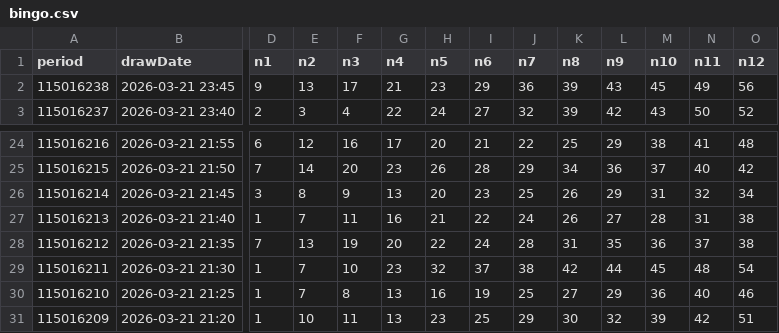
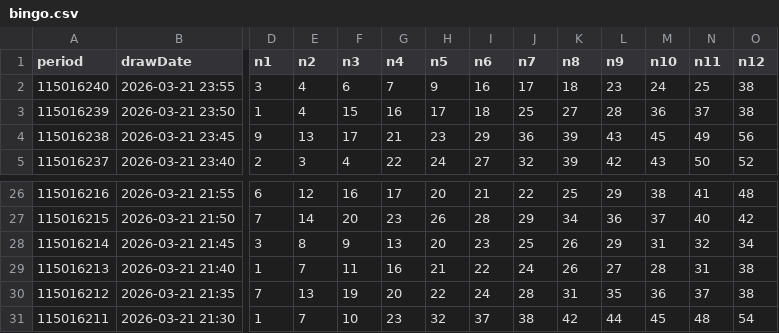
Before and after one commit to guotang96-creator/taiwan-lottery-predictor, a CSV file: docs/raw_data/bingo.csv, drawn as a sheet; only a part is shown, gaps mark what is left out; removed rows and columns are numbered as before the commit, all else as after; rows hold the shown columns only; the diff names each change by its address in the sheet, - before the commit and + after, or states it on an @@ line.

```diff
--- a/docs/raw_data/bingo.csv
+++ b/docs/raw_data/bingo.csv
+row 2: 115016240 | 2026-03-21 23:55 | 3 | 4 | 6 | 7 | 9 | 16 | 17 | 18 | 23 | 24 | 25 | 38
+row 3: 115016239 | 2026-03-21 23:50 | 1 | 4 | 15 | 16 | 17 | 18 | 25 | 27 | 28 | 36 | 37 | 38
-row 30: 115016210 | 2026-03-21 21:25 | 1 | 7 | 8 | 13 | 16 | 19 | 25 | 27 | 29 | 36 | 40 | 46
-row 31: 115016209 | 2026-03-21 21:20 | 1 | 10 | 11 | 13 | 23 | 25 | 29 | 30 | 32 | 39 | 42 | 51
```
Also changed, not shown: 2 other files.
